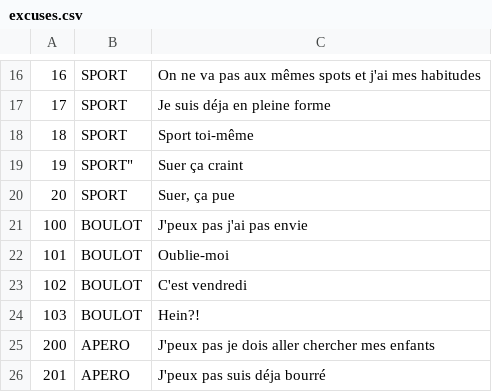
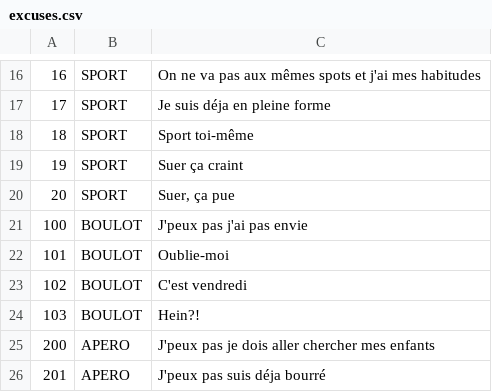
Before and after one commit to adriens/excuses-sdk, a CSV file: src/main/resources/excuses.csv, drawn as a sheet; only a part is shown, gaps mark what is left out.

Commit message:
Typo

```diff
--- a/src/main/resources/excuses.csv
+++ b/src/main/resources/excuses.csv
@@ -18,3 +18,3 @@
 18,"SPORT","Sport toi-même"
-19,SPORT","Suer ça craint"
+19,"SPORT","Suer ça craint"
 20,"SPORT","Suer, ça pue"
```
